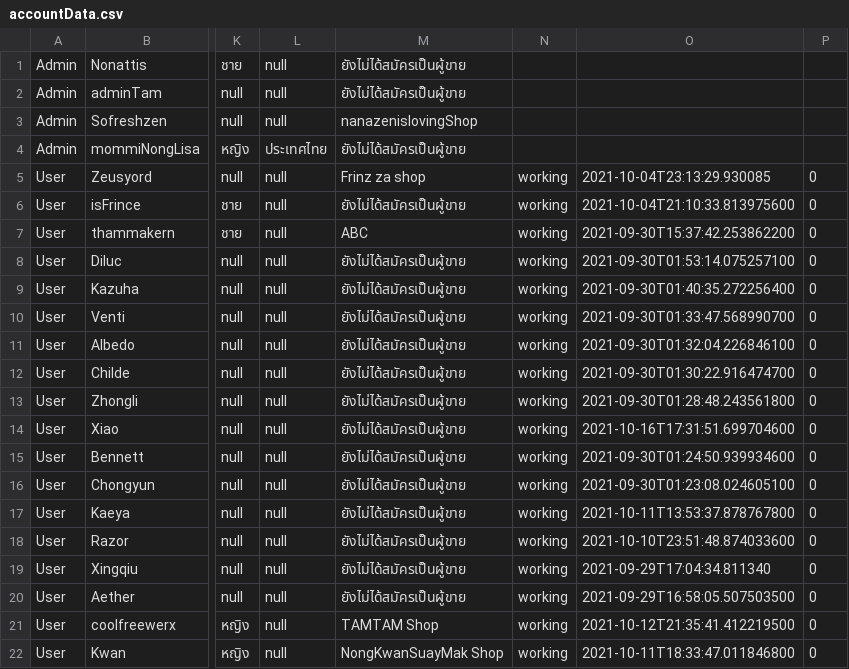
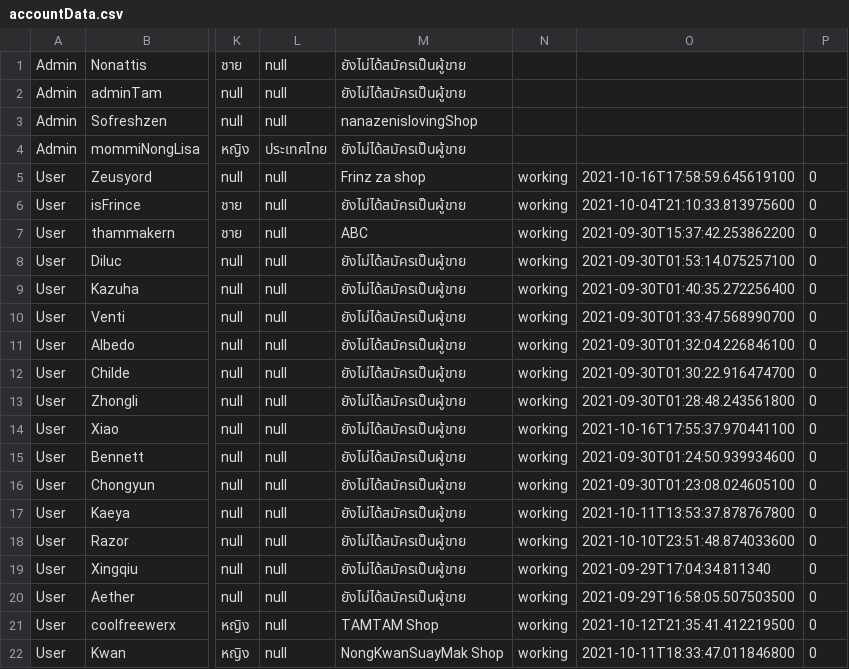
Before and after one commit to Coolfreewerx/book-shop, a CSV file: csv-data/accountData.csv, drawn as a sheet; only a part is shown, gaps mark what is left out; the diff names each change by its address in the sheet, - before the commit and + after, or states it on an @@ line.

```diff
--- a/csv-data/accountData.csv
+++ b/csv-data/accountData.csv
-O5: 2021-10-04T23:13:29.930085
+O5: 2021-10-16T17:58:59.645619100
-O14: 2021-10-16T17:31:51.699704600
+O14: 2021-10-16T17:55:37.970441100
```
Also changed, not shown: 2 other files.
